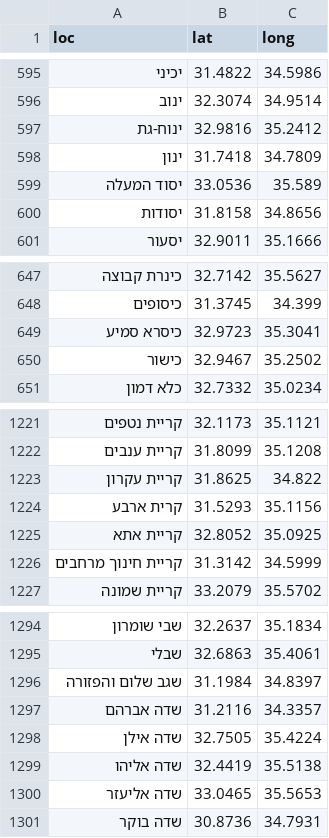
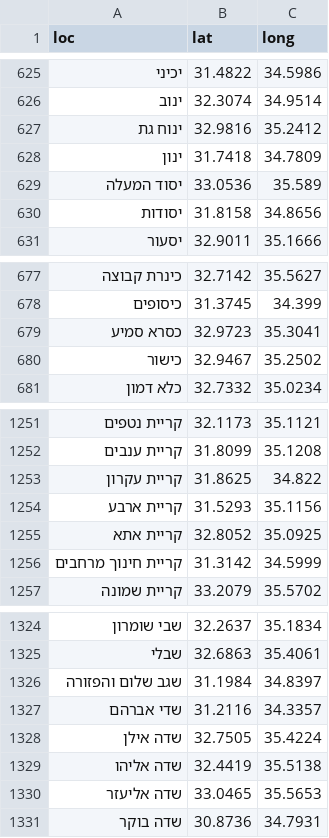
Before and after one commit to StormYoutube1/twiks, a CSV file: cord1.csv, drawn as a sheet; only a part is shown, gaps mark what is left out; the diff covers the shown part only.

```diff
--- a/cord1.csv
+++ b/cord1.csv
@@ -596,3 +626,3 @@ loc,lat,long
 ינוב,32.3074,34.9514
-ינוח-גת,32.9816,35.2412
+ינוח גת,32.9816,35.2412
 ינון,31.7418,34.7809
@@ -648,3 +678,3 @@ loc,lat,long
 כיסופים,31.3745,34.399
-כיסרא סמיע,32.9723,35.3041
+כסרא סמיע,32.9723,35.3041
 כישור,32.9467,35.2502
@@ -1223,3 +1253,3 @@ loc,lat,long
 קריית עקרון,31.8625,34.822
-קרית ארבע,31.5293,35.1156
+קריית ארבע,31.5293,35.1156
 קריית אתא,32.8052,35.0925
@@ -1296,3 +1326,3 @@ loc,lat,long
 שגב שלום והפזורה,31.1984,34.8397
-שדה אברהם,31.2116,34.3357
+שדי אברהם,31.2116,34.3357
 שדה אילן,32.7505,35.4224
```
Also changed, not shown: 31 added rows and 5 edited cells elsewhere in this file.
